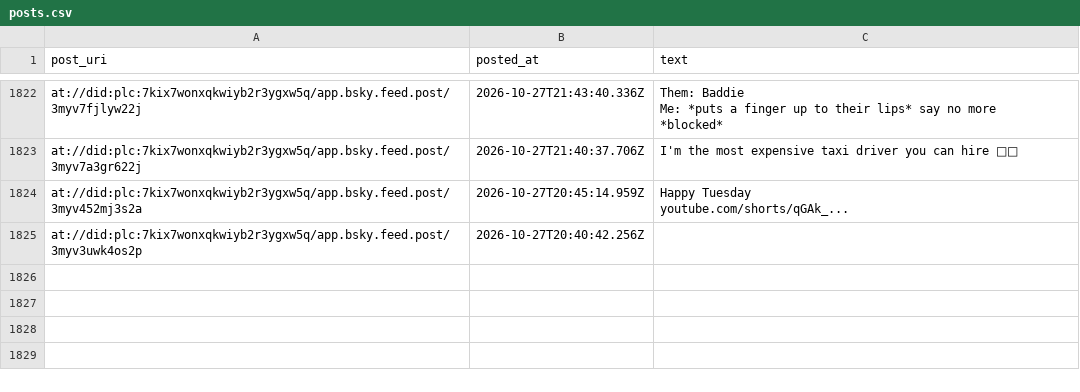
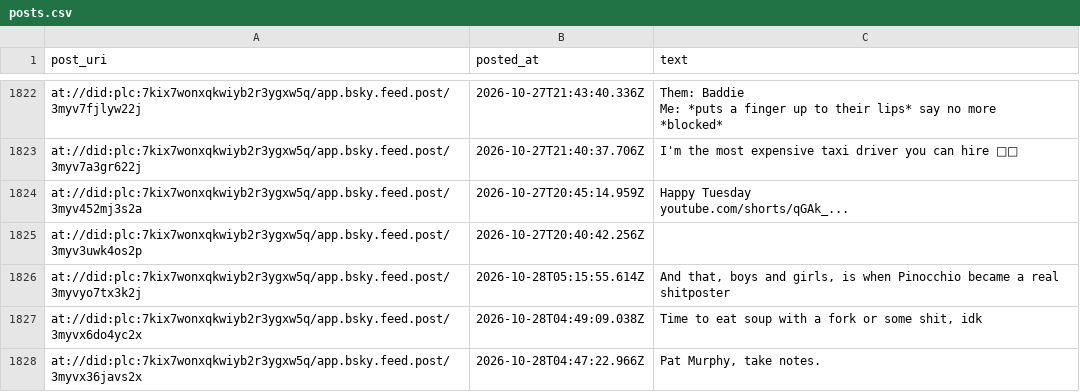
Before and after one commit to IcarusQD/bluesky-collector, a CSV file: data/posts.csv, drawn as a sheet; only a part is shown, gaps mark what is left out.

```diff
--- a/data/posts.csv
+++ b/data/posts.csv
@@ -2181 +2181,4 @@ youtube.com/shorts/qGAk_..."
 at://did:plc:7kix7wonxqkwiyb2r3ygxw5q/app.bsky.feed.post/3myv3uwk4os2p,2026-10-27T20:40:42.256Z,
+at://did:plc:7kix7wonxqkwiyb2r3ygxw5q/app.bsky.feed.post/3myvyo7tx3k2j,2026-10-28T05:15:55.614Z,"And that, boys and girls, is when Pinocchio became a real shitposter"
+at://did:plc:7kix7wonxqkwiyb2r3ygxw5q/app.bsky.feed.post/3myvx6do4yc2x,2026-10-28T04:49:09.038Z,"Time to eat soup with a fork or some shit, idk"
+at://did:plc:7kix7wonxqkwiyb2r3ygxw5q/app.bsky.feed.post/3myvx36javs2x,2026-10-28T04:47:22.966Z,"Pat Murphy, take notes."
```
Also changed, not shown: 1 other file.
